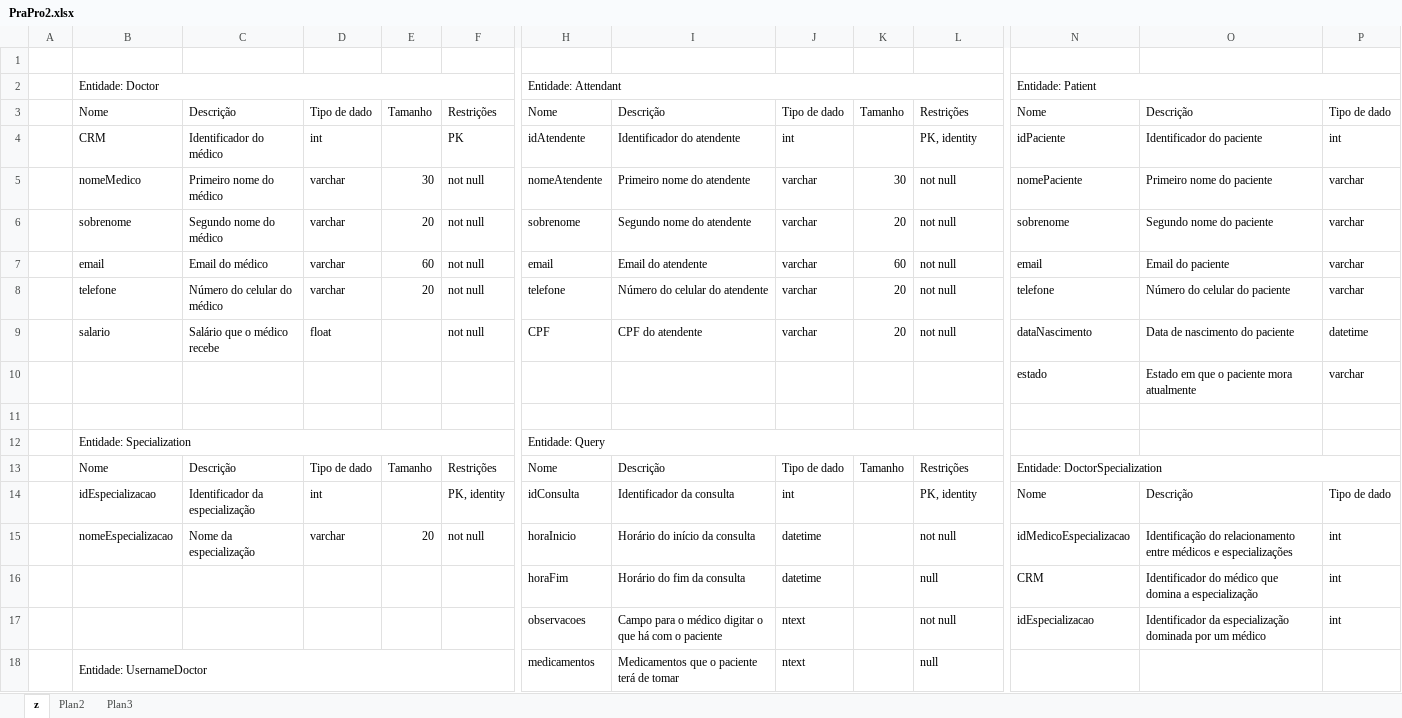
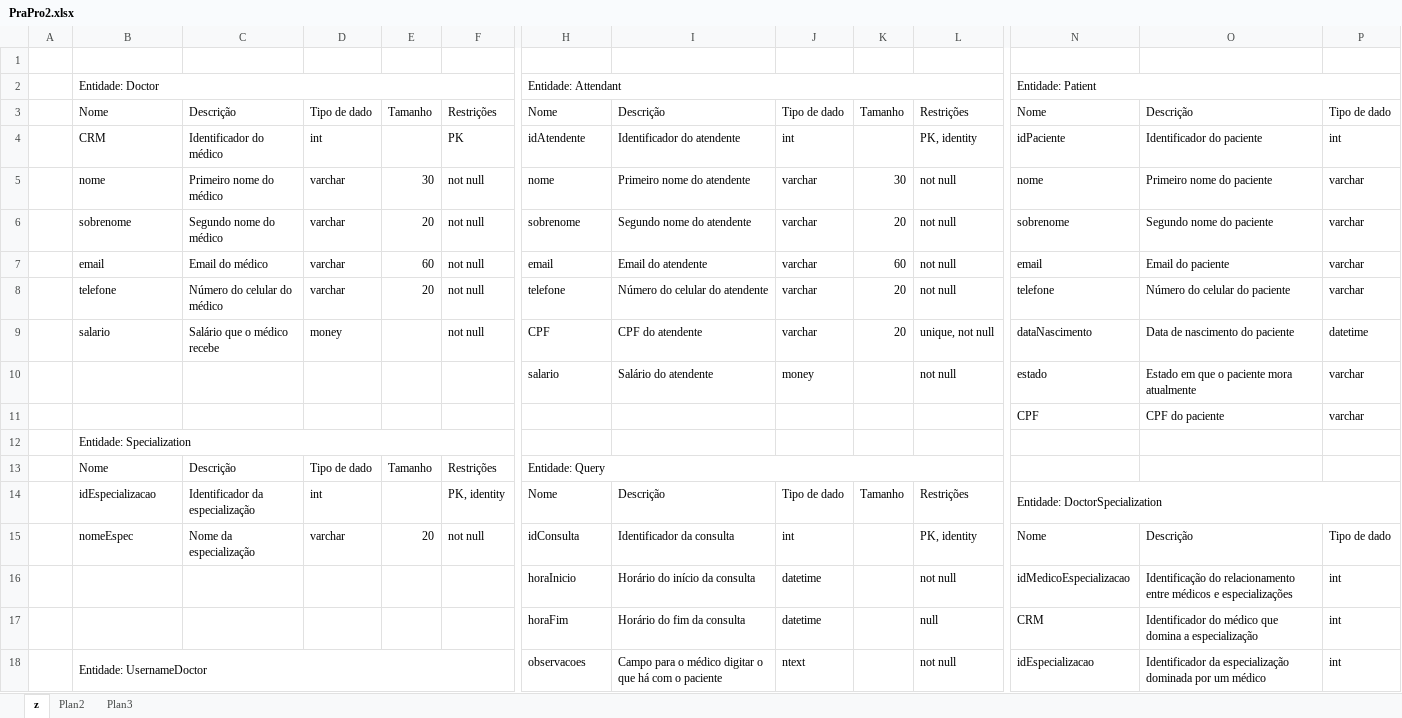
Before and after one commit to LucasPaceZerbinatti/PraPro, an Excel workbook: PraPro2.xlsx, sheet z, drawn as a sheet; only a part is shown, gaps mark what is left out; values as stored, in another font and other column widths than the file's, no cell formats; charts and pictures not drawn; removed rows and columns are numbered as before the commit, all else as after; rows hold the shown columns only; the diff covers the shown part only; the diff names each change by its address in the sheet, - before the commit and + after, or states it on an @@ line.

Commit message:
2023_12_05-12:31
Dicionário de dados atualizado

```diff
--- a/PraPro2.xlsx (sheet z)
+++ b/PraPro2.xlsx (sheet z)
-B5: nomeMedico
+B5: nome
-H5: nomeAtendente
+H5: nome
-N5: nomePaciente
+N5: nome
-D9: float
+D9: money
-L9: not null
+L9: unique, not null
-H10: (empty)
+H10: salario
-I10: (empty)
+I10: Salário do atendente
-J10: (empty)
+J10: money
-L10: (empty)
+L10: not null
-row 11: (empty)
+row 11:  |  |  |  |  |  |  |  |  |  |  | CPF | CPF do paciente | varchar
-H12: Entidade: Query
+H12: (empty)
-H12:L12 merged
+row 13:  | Nome | Descrição | Tipo de dado | Tamanho | Restrições | Entidade: Query
-B14: Nome
+B14: idEspecializacao
-C14: Descrição
+C14: Identificador da especialização
-D14: Tipo de dado
+D14: int
-E14: Tamanho
+E14: (empty)
-F14: Restrições
+F14: PK, identity
-B15: idEspecializacao
+B15: nomeEspec
-C15: Identificador da especialização
+C15: Nome da especialização
-D15: int
+D15: varchar
-E15: (empty)
+E15: 20
-F15: PK, identity
+F15: not null
-B16: nomeEspecializacao
+B16: (empty)
-C16: Nome da especialização
+C16: (empty)
-D16: varchar
+D16: (empty)
-E16: 20
+E16: (empty)
-F16: not null
+F16: (empty)
-B18: (empty)
+B18: Entidade: UsernameDoctor
+B18:F18 merged
-row 18:  | Entidade: UsernameDoctor |  |  |  |  | medicamentos | Medicamentos que o paciente terá de tomar | ntext |  | null
```
Also changed, not shown: 1 removed row and 16 edited cells elsewhere in this sheet, cell formats, charts or pictures.
